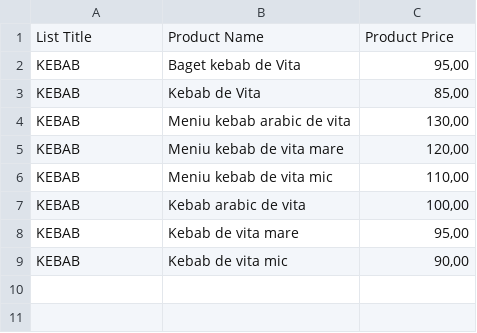
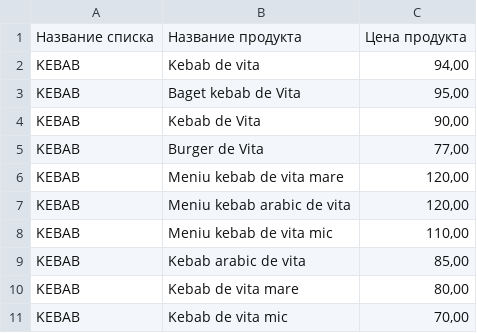
Before and after one commit to SaneaV/UTM-Projects, a CSV file: Python/Declarative programming/Laboratory for others/Person A/Lab 3/vita-kebabs.csv, drawn as a sheet.

```diff
--- a/Python/Declarative programming/Laboratory for others/Person A/Lab 3/vita-kebabs.csv
+++ b/Python/Declarative programming/Laboratory for others/Person A/Lab 3/vita-kebabs.csv
@@ -1,9 +1,11 @@
-List Title,Product Name,Product Price
+Название списка,Название продукта,Цена продукта
+KEBAB,Kebab de vita,"94,00"
 KEBAB,Baget kebab de Vita,"95,00"
-KEBAB,Kebab de Vita,"85,00"
-KEBAB,Meniu kebab arabic de vita,"130,00"
+KEBAB,Kebab de Vita,"90,00"
+KEBAB,Burger de Vita,"77,00"
 KEBAB,Meniu kebab de vita mare,"120,00"
+KEBAB,Meniu kebab arabic de vita,"120,00"
 KEBAB,Meniu kebab de vita mic,"110,00"
-KEBAB,Kebab arabic de vita,"100,00"
-KEBAB,Kebab de vita mare,"95,00"
-KEBAB,Kebab de vita mic,"90,00"
+KEBAB,Kebab arabic de vita,"85,00"
+KEBAB,Kebab de vita mare,"80,00"
+KEBAB,Kebab de vita mic,"70,00"
```
Also changed, not shown: Python/Declarative programming/Laboratory for others/Person A/Lab 2/Fast Kebab.csv, Python/Declarative programming/Laboratory for others/Person A/Lab 2/Magic Kebab.csv, 14 other files.
